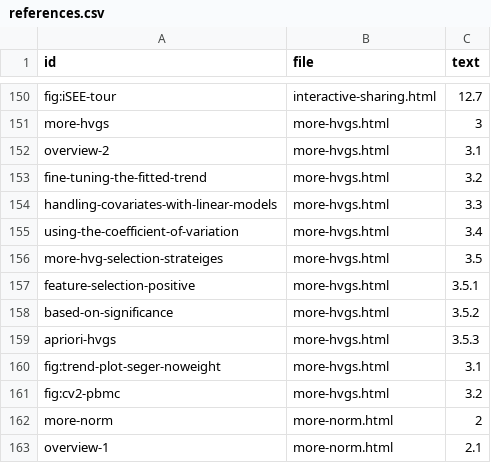
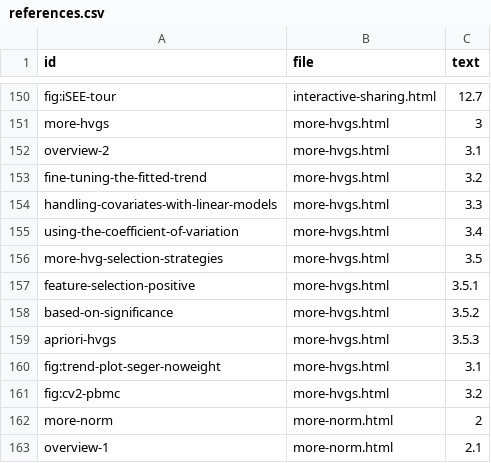
Before and after one commit to OSCA-source/OSCA.advanced, a CSV file: inst/rebook/references.csv, drawn as a sheet; only a part is shown, gaps mark what is left out.

```diff
--- a/inst/rebook/references.csv
+++ b/inst/rebook/references.csv
@@ -155,3 +155,3 @@ handling-covariates-with-linear-models,more-hvgs.html,3.3
 using-the-coefficient-of-variation,more-hvgs.html,3.4
-more-hvg-selection-strateiges,more-hvgs.html,3.5
+more-hvg-selection-strategies,more-hvgs.html,3.5
 feature-selection-positive,more-hvgs.html,3.5.1
```
Also changed, not shown: 1 other file.
